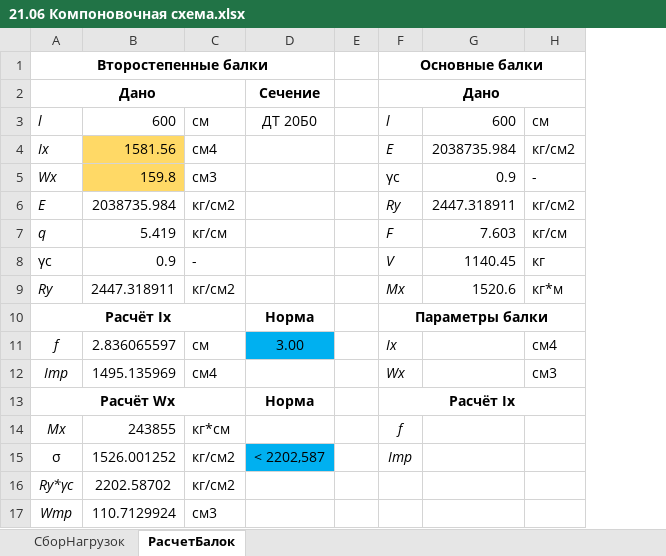
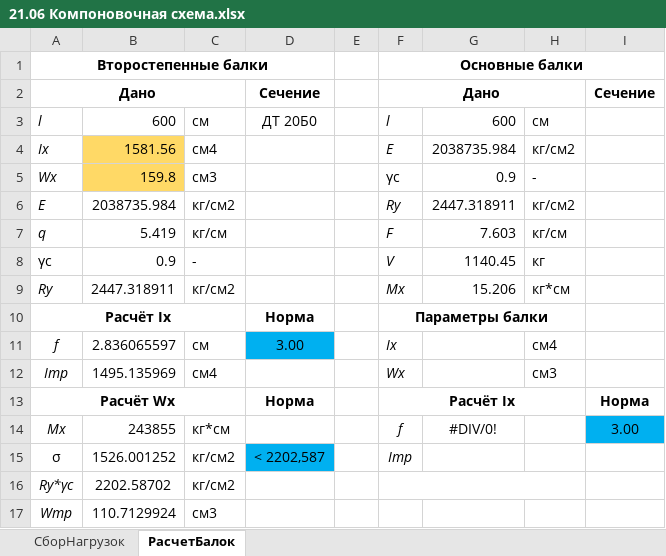
Before and after one commit to WestPrime/ProjectPractice2024, an Excel workbook: 21.06 Компоновочная схема.xlsx, sheet РасчетБалок, drawn as a sheet; values as stored, in another font and other column widths than the file's, no borders; charts and pictures and conditional formats not drawn; the diff names each change by its address in the sheet, - before the commit and + after, or states it on an @@ line.

Commit message:
Update 21.06 Компоновочная схема.xlsx

```diff
--- a/21.06 Компоновочная схема.xlsx (sheet РасчетБалок)
+++ b/21.06 Компоновочная схема.xlsx (sheet РасчетБалок)
+column I, rows 2-14: Сечение |  |  |  |  |  |  |  |  |  |  | Норма | 3.00
-G9: 1520.6
+G9: 15.206
-H9: кг*м
+H9: кг*см
-G14: (empty)
+G14: #DIV/0!
+F16:H16 merged
```
